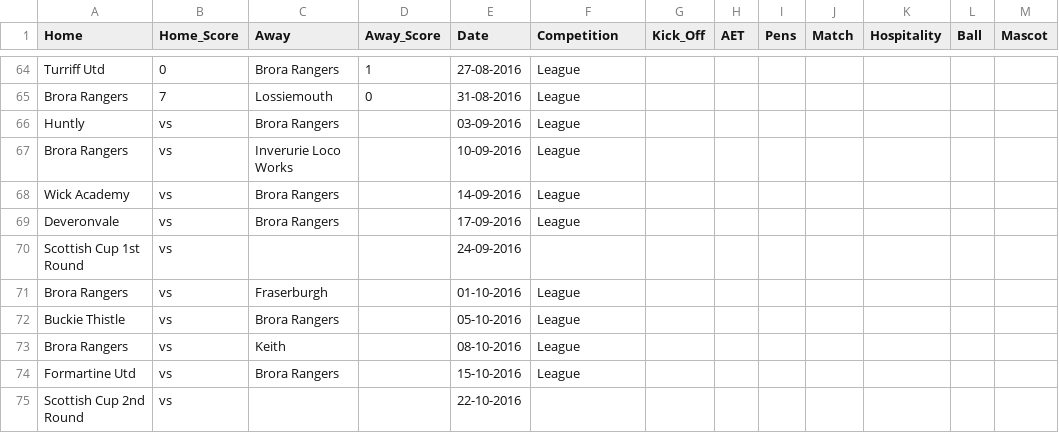
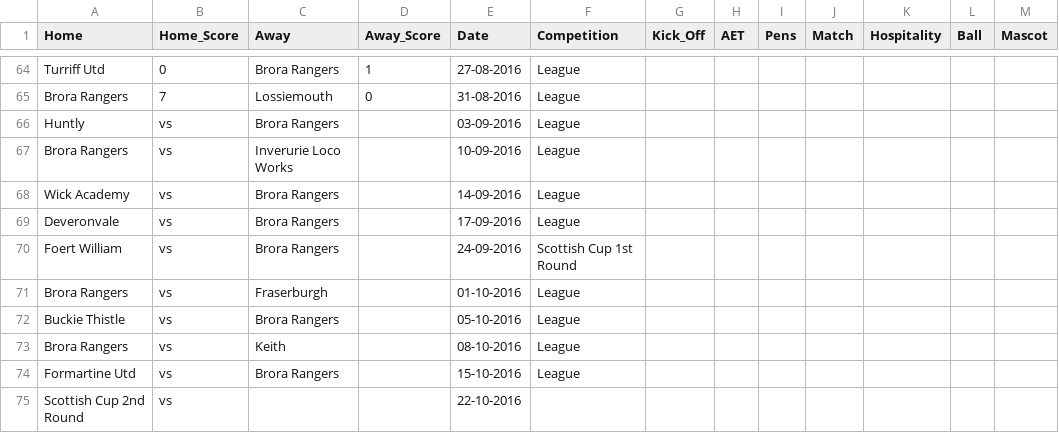
Before and after one commit to brorarangers/brorarangers.github.io, a CSV file: _data/fixtures.csv, drawn as a sheet; only a part is shown, gaps mark what is left out; removed rows and columns are numbered as before the commit, all else as after; the diff names each change by its address in the sheet, - before the commit and + after, or states it on an @@ line.

Commit message:
Update fixture list

```diff
--- a/_data/fixtures.csv
+++ b/_data/fixtures.csv
-row 70: Scottish Cup 1st Round | vs |  |  | 24-09-2016
+row 70: Foert William | vs | Brora Rangers |  | 24-09-2016 | Scottish Cup 1st Round
```
